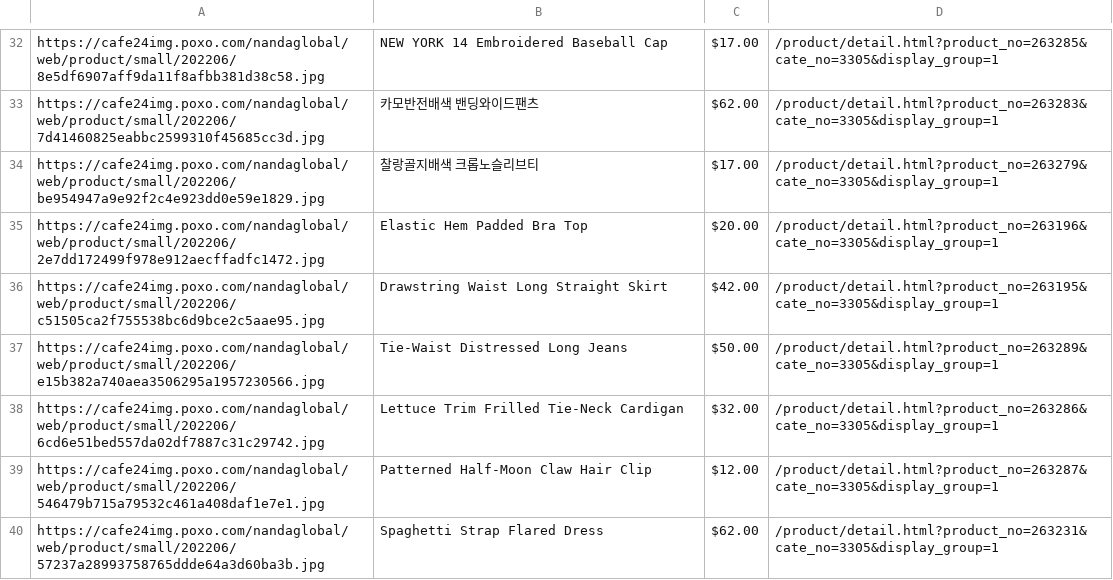
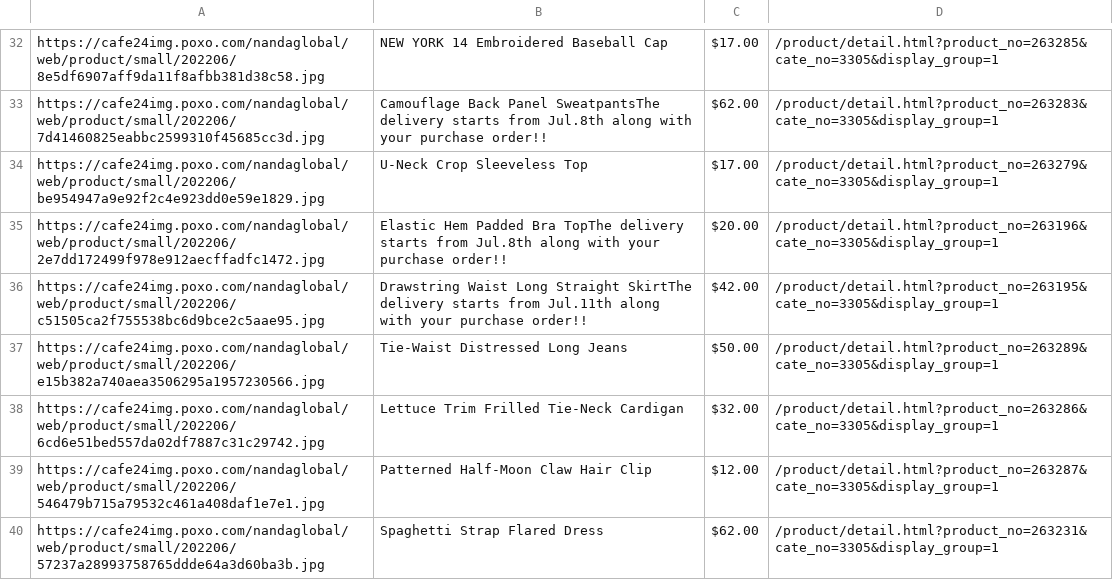
Before and after one commit to delitamakanda/scraper-kr-fashion-shops, a CSV file: core/output2.csv, drawn as a sheet; only a part is shown, gaps mark what is left out; the diff covers the shown part only; the diff names each change by its address in the sheet, - before the commit and + after, or states it on an @@ line.

```diff
--- a/core/output2.csv
+++ b/core/output2.csv
-B33: 카모반전배색 밴딩와이드팬츠
+B33: Camouflage Back Panel SweatpantsThe delivery starts from Jul.8th along with your purchase order!!
-B34: 찰랑골지배색 크롭노슬리브티
+B34: U-Neck Crop Sleeveless Top
-B35: …Padded Bra Top
+B35: …Padded Bra TopThe delivery starts from Jul.8th along with your purchase order!!
-B36: …Long Straight Skirt
+B36: …Long Straight SkirtThe delivery starts from Jul.11th along with your purchase order!!
```
Also changed, not shown: 16 edited cells elsewhere in this file.
